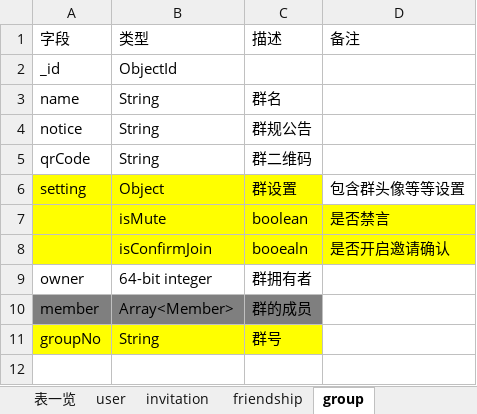
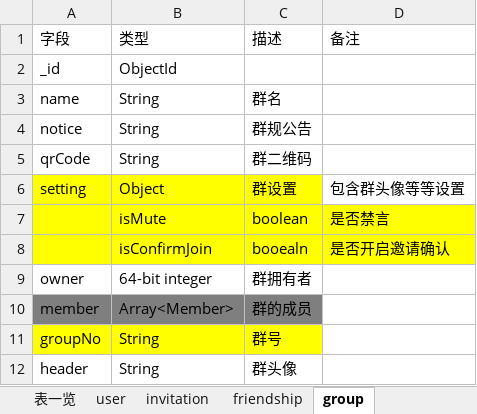
Before and after one commit to chenqingze/laoke, an Excel workbook: doc/db/aiTalkDB_Backend.xlsx, sheet group, drawn as a sheet; values as stored, in another font and other column widths than the file's, no borders; the diff names each change by its address in the sheet, - before the commit and + after, or states it on an @@ line.

```diff
--- a/doc/db/aiTalkDB_Backend.xlsx (sheet group)
+++ b/doc/db/aiTalkDB_Backend.xlsx (sheet group)
+row 12: header | String | 群头像
```
Also changed, not shown: 23 other files.
